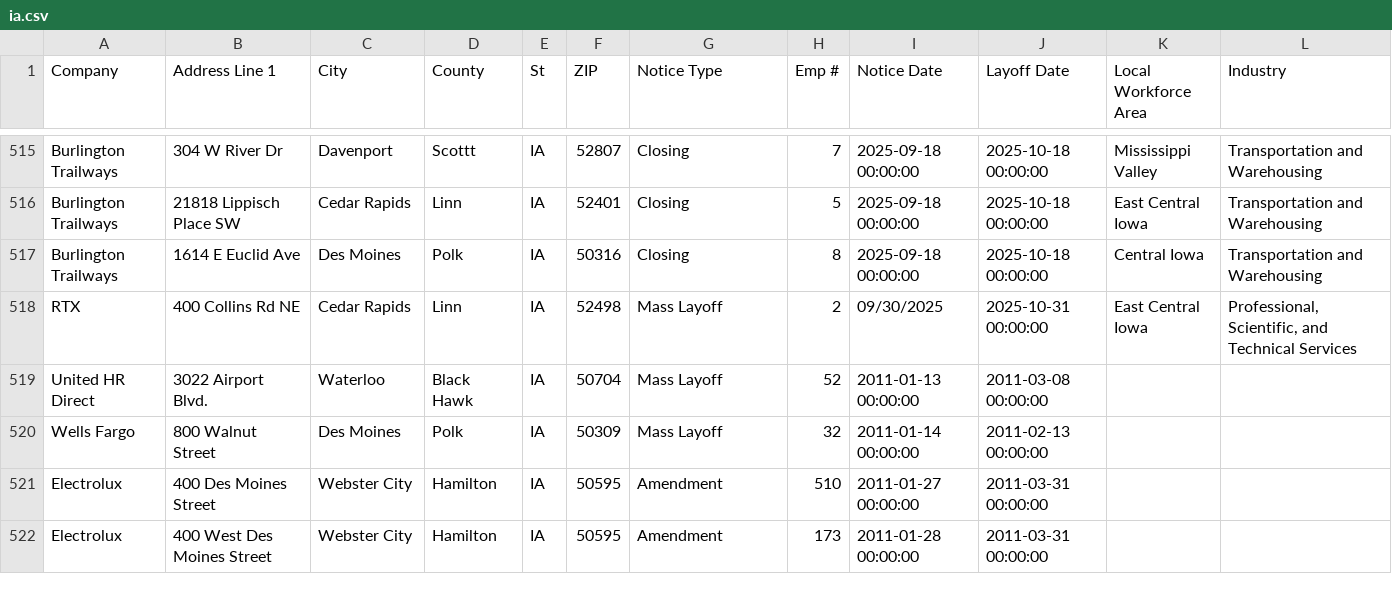
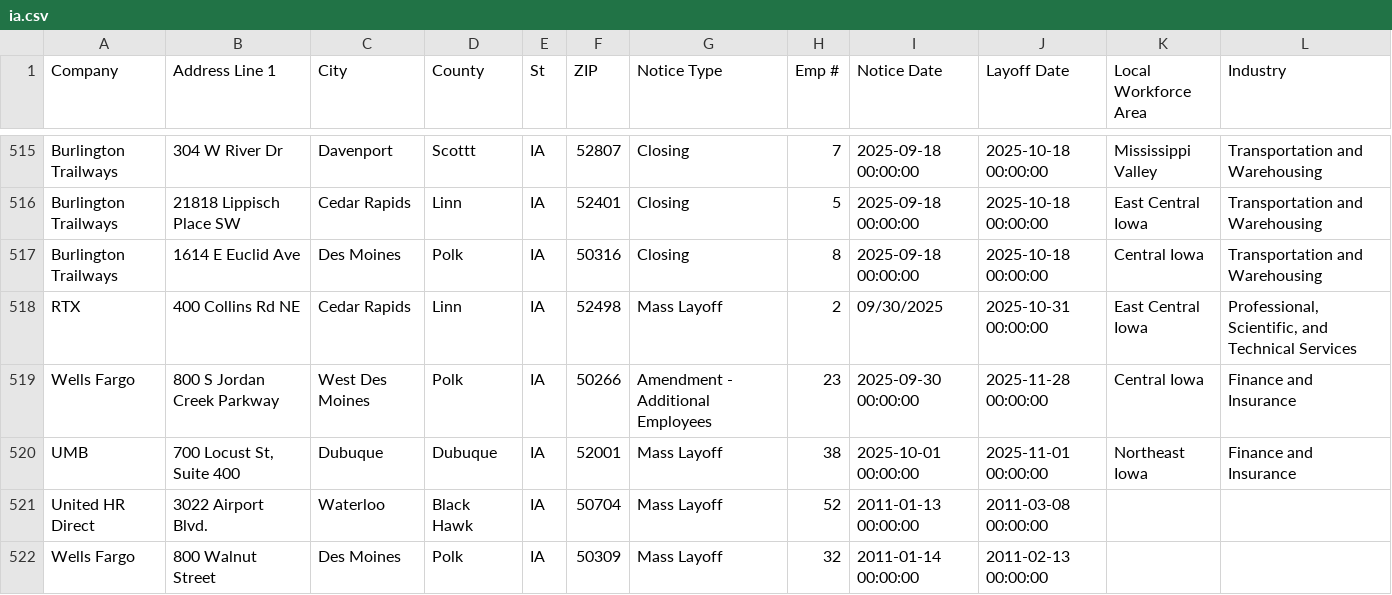
Before and after one commit to qu-genesis/github-action-class-nicar, a CSV file: data/ia.csv, drawn as a sheet; only a part is shown, gaps mark what is left out; the shorter side is filled out with more unchanged rows.

```diff
--- a/data/ia.csv
+++ b/data/ia.csv
@@ -518,2 +518,4 @@ Burlington Trailways,1614 E Euclid Ave,Des Moines,Polk,IA,50316,Closing ,8,2025-
 RTX ,400 Collins Rd NE ,Cedar Rapids,Linn,IA,52498,Mass Layoff,2,09/30/2025,2025-10-31 00:00:00,East Central Iowa ,"Professional, Scientific, and Technical Services",,,,,,,,,,,,,,
+Wells Fargo,800 S Jordan Creek Parkway,West Des Moines,Polk,IA,50266,Amendment - Additional Employees,23,2025-09-30 00:00:00,2025-11-28 00:00:00,Central Iowa,Finance and Insurance ,,,,,,,,,,,,,,
+UMB ,"700 Locust St, Suite 400",Dubuque ,Dubuque,IA ,52001,Mass Layoff ,38,2025-10-01 00:00:00,2025-11-01 00:00:00,Northeast Iowa ,Finance and Insurance ,,,,,,,,,,,,,,
 United HR Direct,3022 Airport Blvd.,Waterloo,Black Hawk,IA,50704,Mass Layoff,52,2011-01-13 00:00:00,2011-03-08 00:00:00
```
